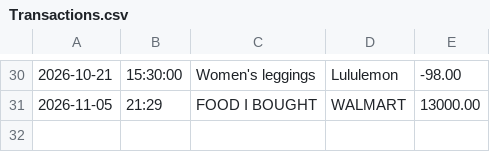
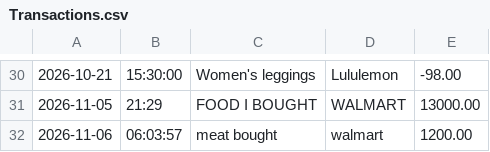
Before and after one commit to junoguerrero6-cpu/capstone-1, a CSV file: Transactions.csv, drawn as a sheet; only a part is shown, gaps mark what is left out; the diff names each change by its address in the sheet, - before the commit and + after, or states it on an @@ line.

```diff
--- a/Transactions.csv
+++ b/Transactions.csv
+row 32: 2026-11-06 | 06:03:57 | meat bought | walmart | 1200.00
```
Also changed, not shown: 1 other file.
